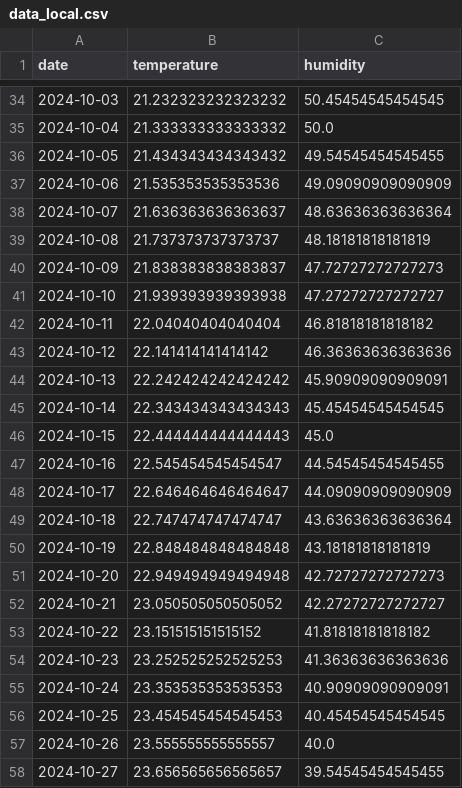
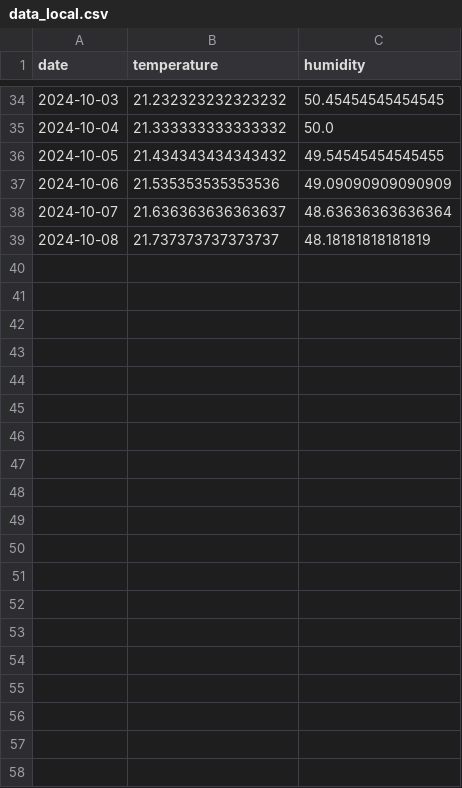
Before and after one commit to Didark8810/INFO6143-Final-project, a CSV file: data_local.csv, drawn as a sheet; only a part is shown, gaps mark what is left out; the diff covers the shown part only; the diff names each change by its address in the sheet, - before the commit and + after, or states it on an @@ line.

```diff
--- a/data_local.csv
+++ b/data_local.csv
-row 40: 2024-10-09 | 21.838383838383837 | 47.72727272727273
-row 41: 2024-10-10 | 21.939393939393938 | 47.27272727272727
-row 42: 2024-10-11 | 22.04040404040404 | 46.81818181818182
-row 43: 2024-10-12 | 22.141414141414142 | 46.36363636363636
-row 44: 2024-10-13 | 22.242424242424242 | 45.90909090909091
-row 45: 2024-10-14 | 22.343434343434343 | 45.45454545454545
-row 46: 2024-10-15 | 22.444444444444443 | 45.0
-row 47: 2024-10-16 | 22.545454545454547 | 44.54545454545455
-row 48: 2024-10-17 | 22.646464646464647 | 44.09090909090909
-row 49: 2024-10-18 | 22.747474747474747 | 43.63636363636364
-row 50: 2024-10-19 | 22.848484848484848 | 43.18181818181819
-row 51: 2024-10-20 | 22.949494949494948 | 42.72727272727273
-row 52: 2024-10-21 | 23.050505050505052 | 42.27272727272727
-row 53: 2024-10-22 | 23.151515151515152 | 41.81818181818182
-row 54: 2024-10-23 | 23.252525252525253 | 41.36363636363636
-row 55: 2024-10-24 | 23.353535353535353 | 40.90909090909091
-row 56: 2024-10-25 | 23.454545454545453 | 40.45454545454545
-row 57: 2024-10-26 | 23.555555555555557 | 40.0
-row 58: 2024-10-27 | 23.656565656565657 | 39.54545454545455
```
Also changed, not shown: 43 removed rows elsewhere in this file, 1 other file.
